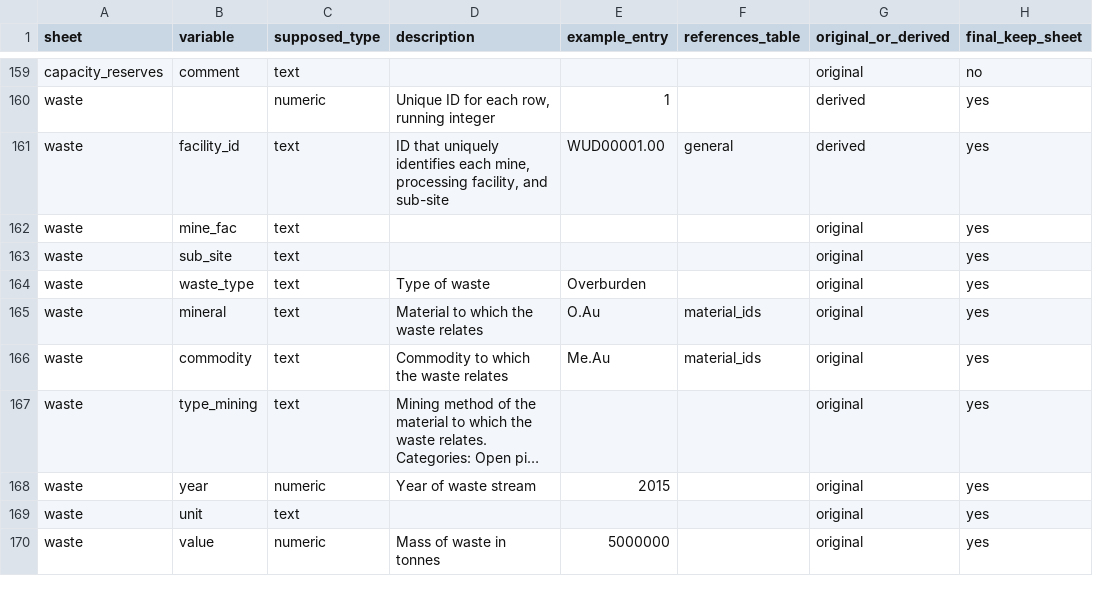
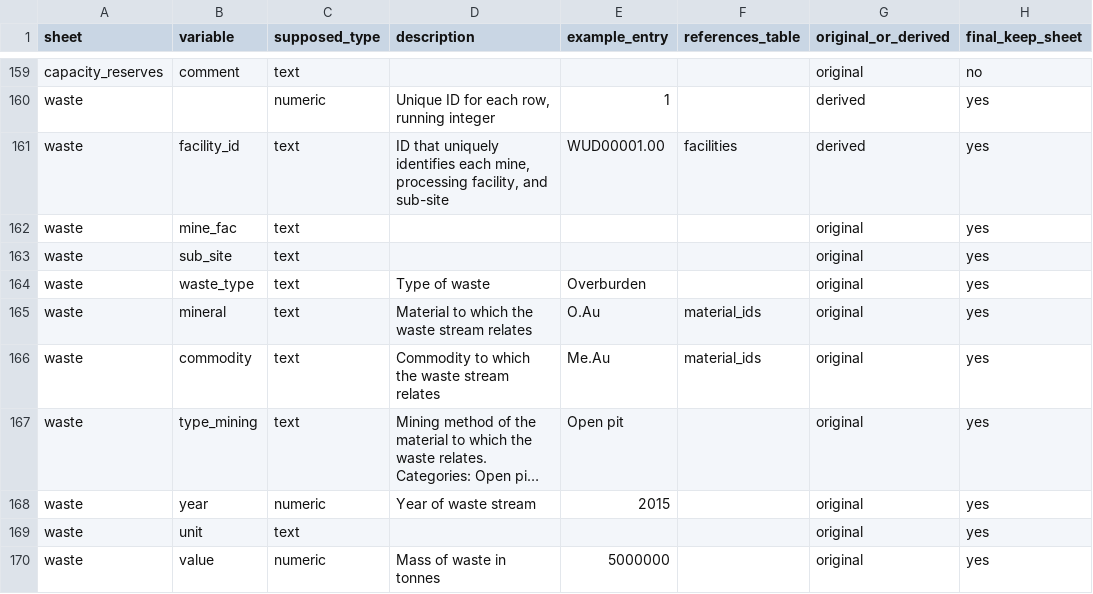
Before and after one commit to fineprint-global/compilation_mining_data, a CSV file: 01_input/02_lists_and_concordance_tables/01_detailed_data/final_data_structure.csv, drawn as a sheet; only a part is shown, gaps mark what is left out; long unchanged cells end in …; the diff covers the shown part only; the diff names each change by its address in the sheet, - before the commit and + after, or states it on an @@ line.

```diff
--- a/01_input/02_lists_and_concordance_tables/01_detailed_data/final_data_structure.csv
+++ b/01_input/02_lists_and_concordance_tables/01_detailed_data/final_data_structure.csv
-F161 (references_table): general
+F161 (references_table): facilities
-D165 (description): Material to which the waste relates
+D165 (description): Material to which the waste stream relates
-D166 (description): Commodity to which the waste relates
+D166 (description): Commodity to which the waste stream relates
-E167 (example_entry): (empty)
+E167 (example_entry): Open pit
```
Also changed, not shown: 2 removed rows and 59 edited cells elsewhere in this file, 01_input/02_lists_and_concordance_tables/01_detailed_data/WU_GADM_concordance.csv, 01_input/02_lists_and_concordance_tables/01_detailed_data/sheets_columns.csv, 50 other files.
